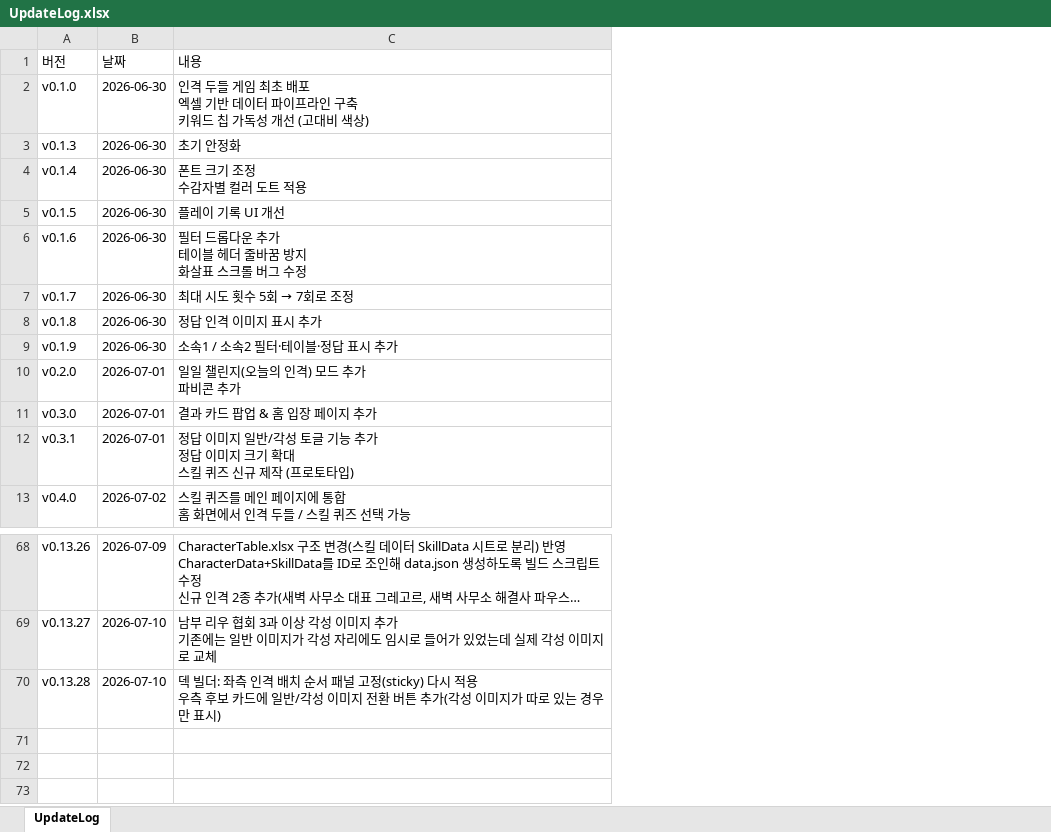
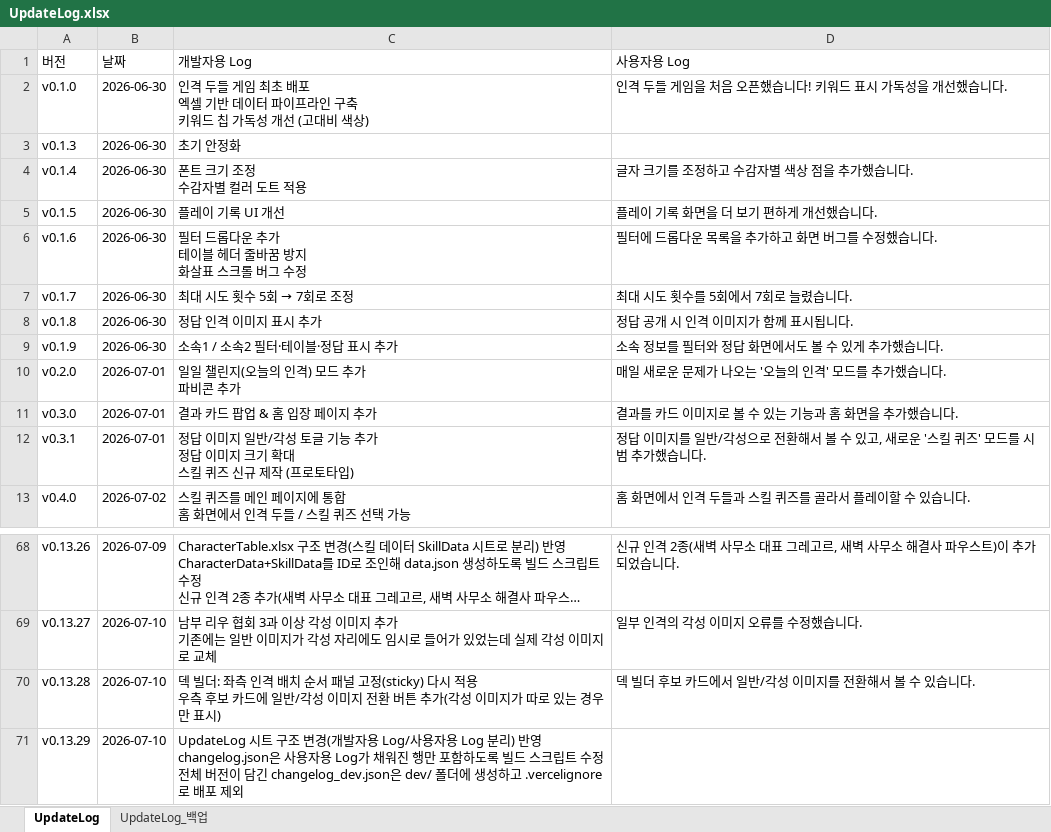
Before and after one commit to ilyoon98/limquiz, an Excel workbook: UpdateLog.xlsx, sheet UpdateLog, drawn as a sheet; only a part is shown, gaps mark what is left out; long unchanged cells end in …; values as stored, in another font and other column widths than the file's, no borders; ↵ is a line break in a cell; the diff names each change by its address in the sheet, - before the commit and + after, or states it on an @@ line.

```diff
--- a/UpdateLog.xlsx (sheet UpdateLog)
+++ b/UpdateLog.xlsx (sheet UpdateLog)
+sheet tab: UpdateLog_백업
+column D (사용자용 Log), rows 2-13: 인격 두들 게임을 처음 오픈했습니다! 키워드 표시 가독성을 개선했습니다. |  | 글자 크기를 조정하고 수감자별 색상 점을 추가했습니다. | 플레이 기록 화면을 더 보기 편하게 개선했습니다. | 필터에 드롭다운 목록을 추가하고 화면 버그를 수정했습니다. | 최대 시도 횟수를 5회에서 7회로 늘렸습니다. | 정답 공개 시 인격 이미지가 함께 표시됩니다. | 소속 정보를 필터와 정답 화면에서도 볼 수 있게 추가했습니다. | 매일 새로운 문제가 나오는 '오늘의 인격' 모드를 추가했습니다. | 결과를 카드 이미지로 볼 수 있는 기능과 홈 화면을 추가했습니다. | 정답 이미지를 일반/각성으로 전환해서 볼 수 있고, 새로운 '스킬 퀴즈' 모드를 시범 추가했습니다. | 홈 화면에서 인격 두들과 스킬 퀴즈를 골라서 플레이할 수 있습니다.; rows 68-70: 신규 인격 2종(새벽 사무소 대표 그레고르, 새벽 사무소 해결사 파우스트)이 추가되었습니다. | 일부 인격의 각성 이미지 오류를 수정했습니다. | 덱 빌더 후보 카드에서 일반/각성 이미지를 전환해서 볼 수 있습니다.
-C1: 내용
+C1: 개발자용 Log
+row 71: v0.13.29 | 2026-07-10 | UpdateLog 시트 구조 변경(개발자용 Log/사용자용 Log 분리) 반영 ↵ changelog.json은 사용자용 Log가 채워진 행만 포함하도록 빌드 스크립트 수정 ↵ 전체 버전이 담긴 changelog_dev.json은 dev/ 폴더에 생성하고 .vercelignore로 배포 제외
```
Also changed, not shown: 5 other files.
